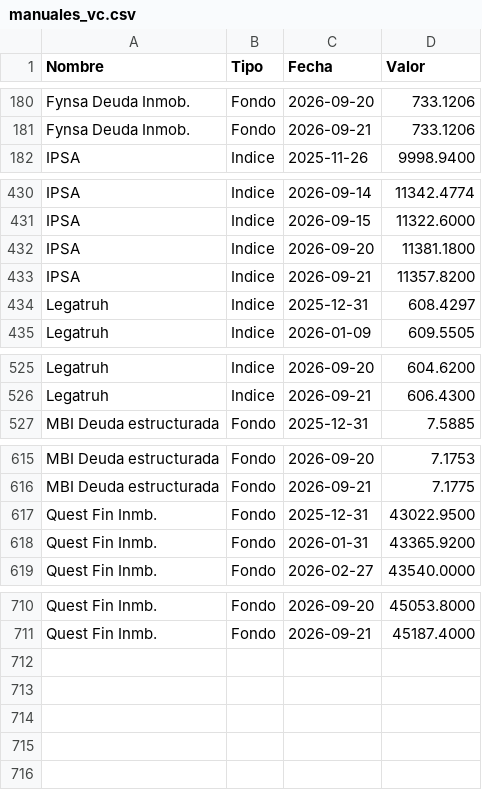
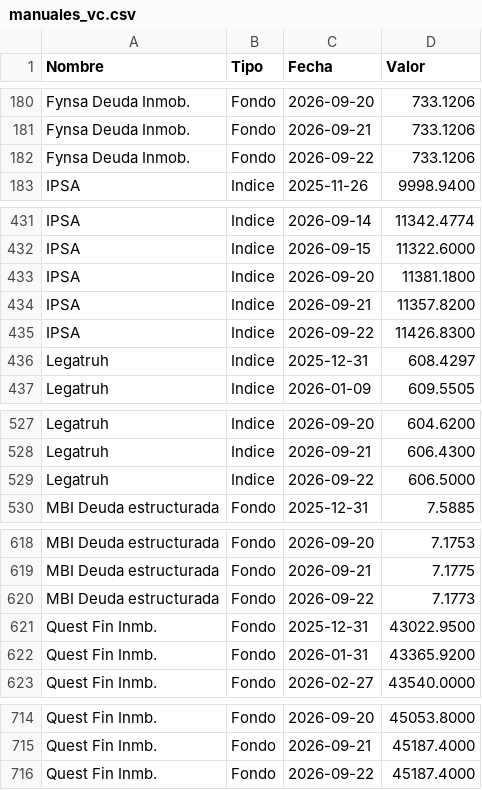
Before and after one commit to mariomezaqq/Pulso-VCC, a CSV file: data/manuales_vc.csv, drawn as a sheet; only a part is shown, gaps mark what is left out.

Commit message:
Actualizar VC manuales

```diff
--- a/data/manuales_vc.csv
+++ b/data/manuales_vc.csv
@@ -181,2 +181,3 @@ Fynsa Deuda Inmob.,Fondo,2026-09-20,  733.1206
 Fynsa Deuda Inmob.,Fondo,2026-09-21,  733.1206
+Fynsa Deuda Inmob.,Fondo,2026-09-22,  733.1206
 IPSA,Indice,2025-11-26, 9998.9400
@@ -433,2 +434,3 @@ IPSA,Indice,2026-09-20,11381.1800
 IPSA,Indice,2026-09-21,11357.8200
+IPSA,Indice,2026-09-22,11426.8300
 Legatruh,Indice,2025-12-31,  608.4297
@@ -526,2 +528,3 @@ Legatruh,Indice,2026-09-20,  604.6200
 Legatruh,Indice,2026-09-21,  606.4300
+Legatruh,Indice,2026-09-22,  606.5000
 MBI Deuda estructurada,Fondo,2025-12-31,    7.5885
@@ -616,2 +619,3 @@ MBI Deuda estructurada,Fondo,2026-09-20,    7.1753
 MBI Deuda estructurada,Fondo,2026-09-21,    7.1775
+MBI Deuda estructurada,Fondo,2026-09-22,    7.1773
 Quest Fin Inmb.,Fondo,2025-12-31,43022.9500
@@ -711 +715,2 @@ Quest Fin Inmb.,Fondo,2026-09-20,45053.8000
 Quest Fin Inmb.,Fondo,2026-09-21,45187.4000
+Quest Fin Inmb.,Fondo,2026-09-22,45187.4000
```
